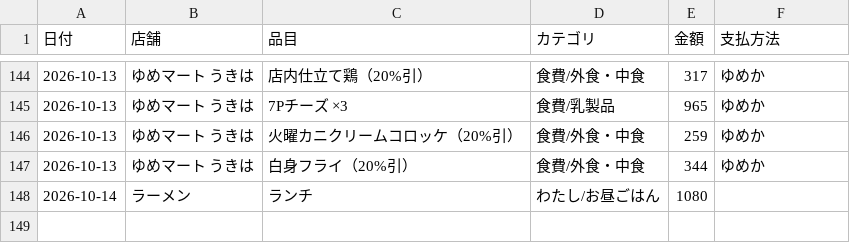
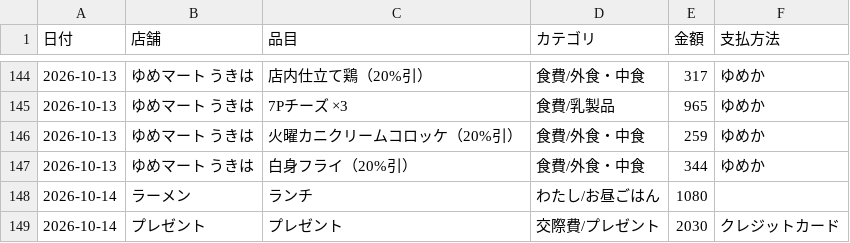
Before and after one commit to kiri-gohan/kiri-gohan, a CSV file: kakeibo/kakeibo.csv, drawn as a sheet; only a part is shown, gaps mark what is left out; the diff names each change by its address in the sheet, - before the commit and + after, or states it on an @@ line.

```diff
--- a/kakeibo/kakeibo.csv
+++ b/kakeibo/kakeibo.csv
+row 149: 2026-10-14 | プレゼント | プレゼント | 交際費/プレゼント | 2030 | クレジットカード
```
Also changed, not shown: 1 other file.
